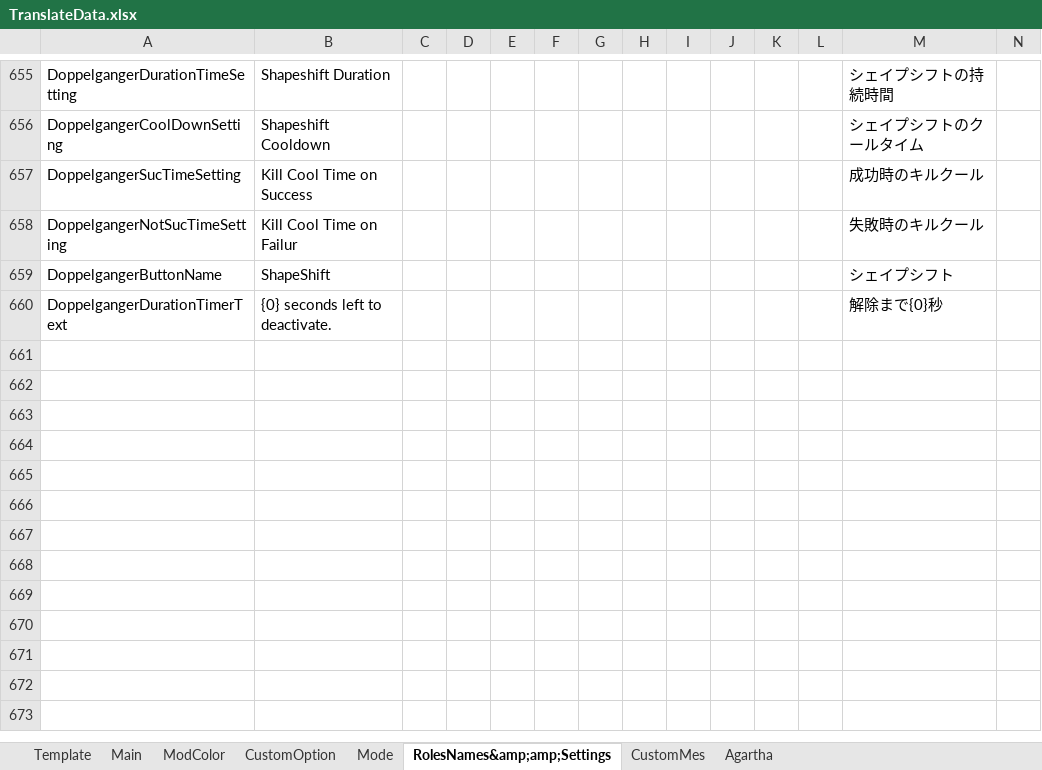
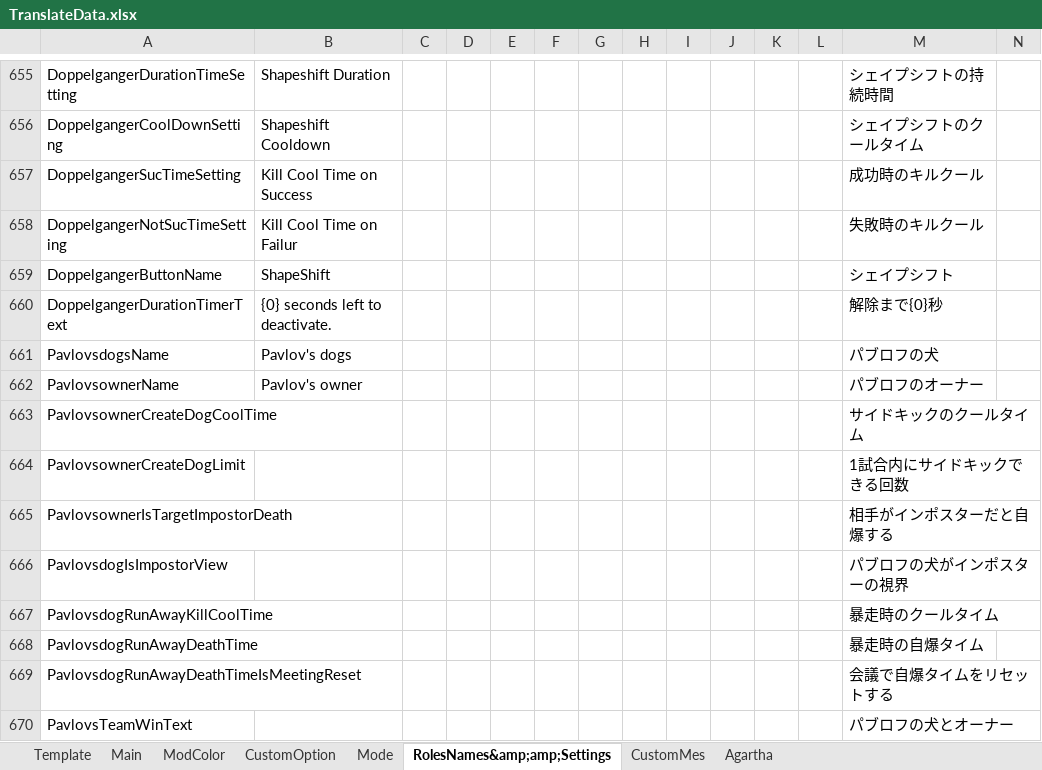
Before and after one commit to SuperNewRoles/SuperNewRoles, an Excel workbook: TranslateData.xlsx, sheet RolesNames&amp;amp;Settings, drawn as a sheet; only a part is shown, gaps mark what is left out; values as stored, in another font and other column widths than the file's, no borders; rows hold the shown columns only; the diff names each change by its address in the sheet, - before the commit and + after, or states it on an @@ line.

```diff
--- a/TranslateData.xlsx (sheet RolesNames&amp;amp;Settings)
+++ b/TranslateData.xlsx (sheet RolesNames&amp;amp;Settings)
+row 661: PavlovsdogsName | Pavlov's dogs |  |  |  |  |  |  |  |  |  |  | パブロフの犬
+row 662: PavlovsownerName | Pavlov's owner |  |  |  |  |  |  |  |  |  |  | パブロフのオーナー
+row 663: PavlovsownerCreateDogCoolTime |  |  |  |  |  |  |  |  |  |  |  | サイドキックのクールタイム
+row 664: PavlovsownerCreateDogLimit |  |  |  |  |  |  |  |  |  |  |  | 1試合内にサイドキックできる回数
+row 665: PavlovsownerIsTargetImpostorDeath |  |  |  |  |  |  |  |  |  |  |  | 相手がインポスターだと自爆する
+row 666: PavlovsdogIsImpostorView |  |  |  |  |  |  |  |  |  |  |  | パブロフの犬がインポスターの視界
+row 667: PavlovsdogRunAwayKillCoolTime |  |  |  |  |  |  |  |  |  |  |  | 暴走時のクールタイム
+row 668: PavlovsdogRunAwayDeathTime |  |  |  |  |  |  |  |  |  |  |  | 暴走時の自爆タイム
+row 669: PavlovsdogRunAwayDeathTimeIsMeetingReset |  |  |  |  |  |  |  |  |  |  |  | 会議で自爆タイムをリセットする
+row 670: PavlovsTeamWinText |  |  |  |  |  |  |  |  |  |  |  | パブロフの犬とオーナー
```
Also changed, not shown: 6 other files.
